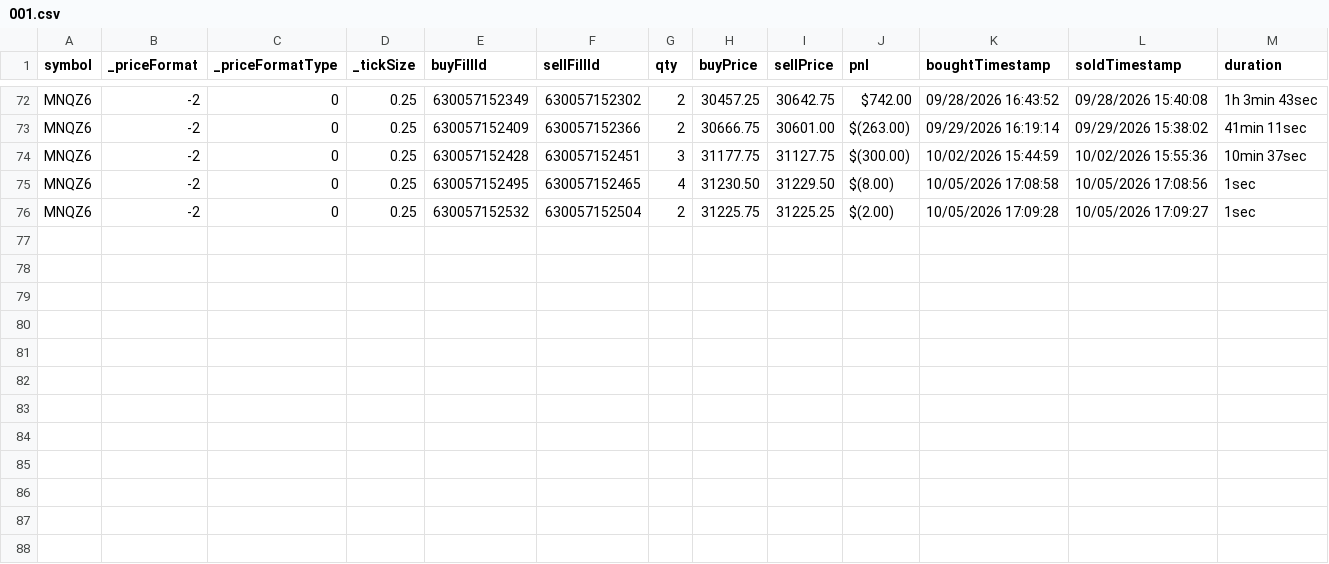
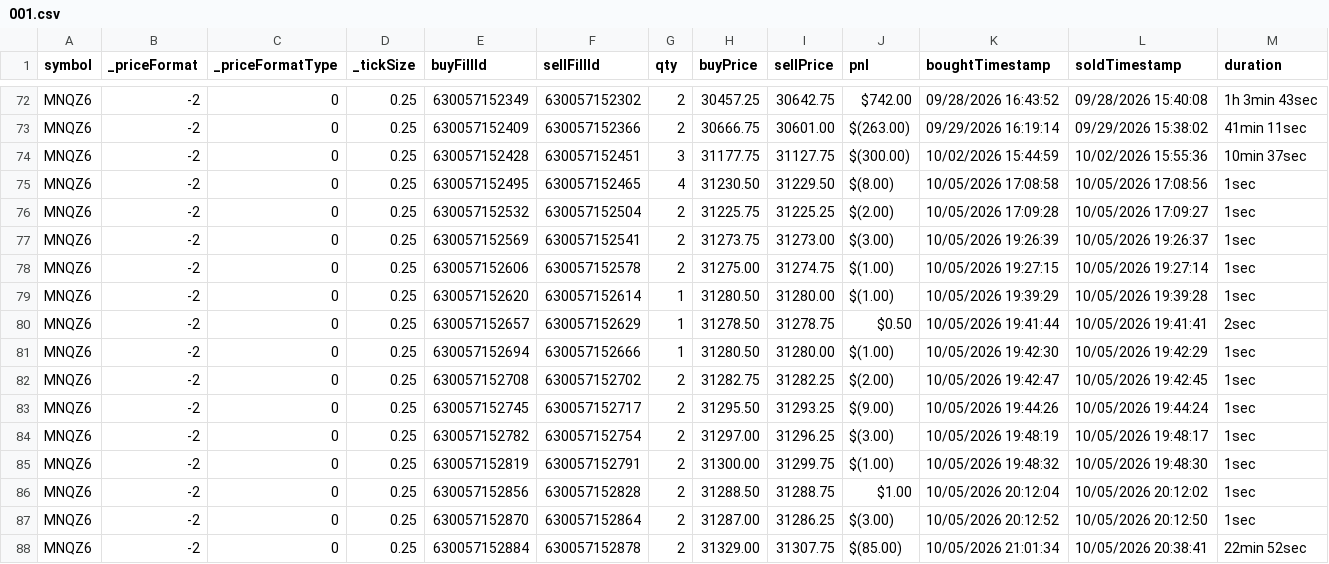
Before and after one commit to scaryseb-afk/journal-trading, a CSV file: csv/comptes/001.csv, drawn as a sheet; only a part is shown, gaps mark what is left out; the diff names each change by its address in the sheet, - before the commit and + after, or states it on an @@ line.

```diff
--- a/csv/comptes/001.csv
+++ b/csv/comptes/001.csv
+row 77: MNQZ6 | -2 | 0 | 0.25 | 630057152569 | 630057152541 | 2 | 31273.75 | 31273.00 | $(3.00) | 10/05/2026 19:26:39 | 10/05/2026 19:26:37 | 1sec
+row 78: MNQZ6 | -2 | 0 | 0.25 | 630057152606 | 630057152578 | 2 | 31275.00 | 31274.75 | $(1.00) | 10/05/2026 19:27:15 | 10/05/2026 19:27:14 | 1sec
+row 79: MNQZ6 | -2 | 0 | 0.25 | 630057152620 | 630057152614 | 1 | 31280.50 | 31280.00 | $(1.00) | 10/05/2026 19:39:29 | 10/05/2026 19:39:28 | 1sec
+row 80: MNQZ6 | -2 | 0 | 0.25 | 630057152657 | 630057152629 | 1 | 31278.50 | 31278.75 | $0.50 | 10/05/2026 19:41:44 | 10/05/2026 19:41:41 | 2sec
+row 81: MNQZ6 | -2 | 0 | 0.25 | 630057152694 | 630057152666 | 1 | 31280.50 | 31280.00 | $(1.00) | 10/05/2026 19:42:30 | 10/05/2026 19:42:29 | 1sec
+row 82: MNQZ6 | -2 | 0 | 0.25 | 630057152708 | 630057152702 | 2 | 31282.75 | 31282.25 | $(2.00) | 10/05/2026 19:42:47 | 10/05/2026 19:42:45 | 1sec
+row 83: MNQZ6 | -2 | 0 | 0.25 | 630057152745 | 630057152717 | 2 | 31295.50 | 31293.25 | $(9.00) | 10/05/2026 19:44:26 | 10/05/2026 19:44:24 | 1sec
+row 84: MNQZ6 | -2 | 0 | 0.25 | 630057152782 | 630057152754 | 2 | 31297.00 | 31296.25 | $(3.00) | 10/05/2026 19:48:19 | 10/05/2026 19:48:17 | 1sec
+row 85: MNQZ6 | -2 | 0 | 0.25 | 630057152819 | 630057152791 | 2 | 31300.00 | 31299.75 | $(1.00) | 10/05/2026 19:48:32 | 10/05/2026 19:48:30 | 1sec
+row 86: MNQZ6 | -2 | 0 | 0.25 | 630057152856 | 630057152828 | 2 | 31288.50 | 31288.75 | $1.00 | 10/05/2026 20:12:04 | 10/05/2026 20:12:02 | 1sec
+row 87: MNQZ6 | -2 | 0 | 0.25 | 630057152870 | 630057152864 | 2 | 31287.00 | 31286.25 | $(3.00) | 10/05/2026 20:12:52 | 10/05/2026 20:12:50 | 1sec
+row 88: MNQZ6 | -2 | 0 | 0.25 | 630057152884 | 630057152878 | 2 | 31329.00 | 31307.75 | $(85.00) | 10/05/2026 21:01:34 | 10/05/2026 20:38:41 | 22min 52sec
```
Also changed, not shown: csv/comptes/004b.csv, 6 other files.
